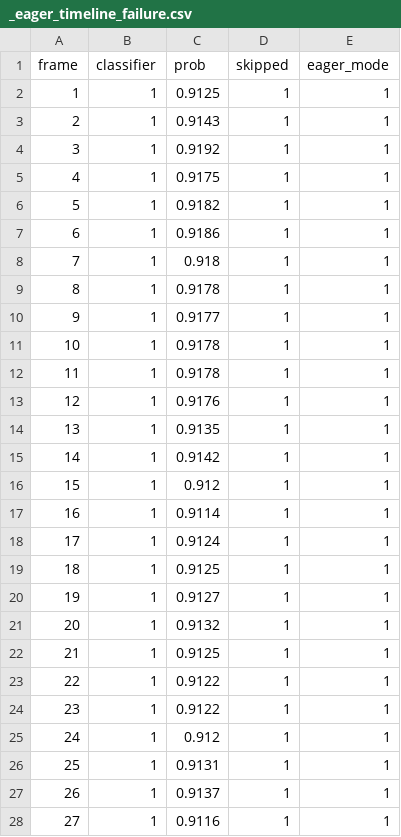
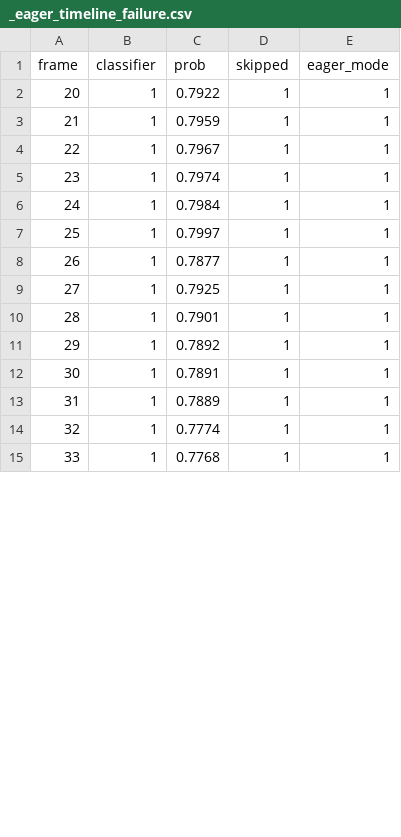
Before and after one commit to hahv/paper2_main, a CSV file: paper/3.fig/eager_rs_analyse/raw_csv/_eager_timeline_failure.csv, drawn as a sheet; only a part is shown; the diff covers the shown part only; the diff names each change by its address in the sheet, - before the commit and + after, or states it on an @@ line.

```diff
--- a/paper/3.fig/eager_rs_analyse/raw_csv/_eager_timeline_failure.csv
+++ b/paper/3.fig/eager_rs_analyse/raw_csv/_eager_timeline_failure.csv
@@ column A (frame) renumbered between rows 2 and 15 @@
-C2 (prob): 0.9125
+C2 (prob): 0.7922
-C3 (prob): 0.9143
+C3 (prob): 0.7959
-C4 (prob): 0.9192
+C4 (prob): 0.7967
-C5 (prob): 0.9175
+C5 (prob): 0.7974
-C6 (prob): 0.9182
+C6 (prob): 0.7984
-C7 (prob): 0.9186
+C7 (prob): 0.7997
-C8 (prob): 0.918
+C8 (prob): 0.7877
-C9 (prob): 0.9178
+C9 (prob): 0.7925
-C10 (prob): 0.9177
+C10 (prob): 0.7901
-C11 (prob): 0.9178
+C11 (prob): 0.7892
-C12 (prob): 0.9178
+C12 (prob): 0.7891
-C13 (prob): 0.9176
+C13 (prob): 0.7889
-C14 (prob): 0.9135
+C14 (prob): 0.7774
-C15 (prob): 0.9142
+C15 (prob): 0.7768
-row 16: 15 | 1 | 0.912 | 1 | 1
-row 17: 16 | 1 | 0.9114 | 1 | 1
-row 18: 17 | 1 | 0.9124 | 1 | 1
-row 19: 18 | 1 | 0.9125 | 1 | 1
-row 20: 19 | 1 | 0.9127 | 1 | 1
-row 21: 20 | 1 | 0.9132 | 1 | 1
-row 22: 21 | 1 | 0.9125 | 1 | 1
-row 23: 22 | 1 | 0.9122 | 1 | 1
-row 24: 23 | 1 | 0.9122 | 1 | 1
-row 25: 24 | 1 | 0.912 | 1 | 1
-row 26: 25 | 1 | 0.9131 | 1 | 1
-row 27: 26 | 1 | 0.9137 | 1 | 1
-row 28: 27 | 1 | 0.9116 | 1 | 1
```
Also changed, not shown: 6 removed rows and 17 edited cells elsewhere in this file, paper/3.fig/eager_rs_analyse/raw_csv/_eager_timeline_success.csv, paper/3.fig/eager_rs_analyse/raw_csv/aihub__lb_none__0175_results_eager.csv, 13 other files.
